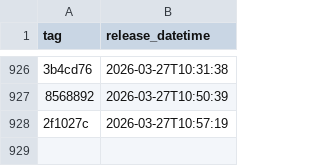
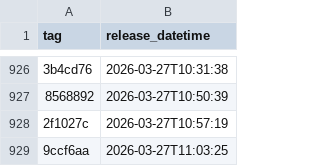
Before and after one commit to NHSDigital/eps-aws-dashboards, a CSV file: _data/dev_deployments.csv, drawn as a sheet; only a part is shown, gaps mark what is left out; the diff names each change by its address in the sheet, - before the commit and + after, or states it on an @@ line.

```diff
--- a/_data/dev_deployments.csv
+++ b/_data/dev_deployments.csv
+row 929: 9ccf6aa | 2026-03-27T11:03:25
```
Also changed, not shown: 1 other file.
